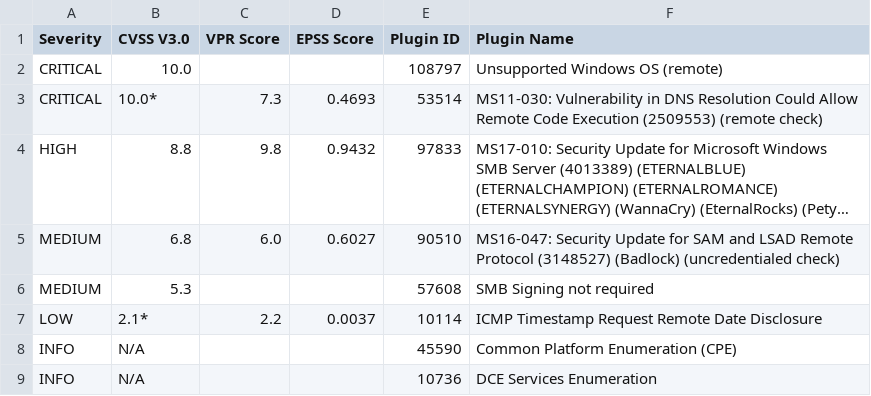
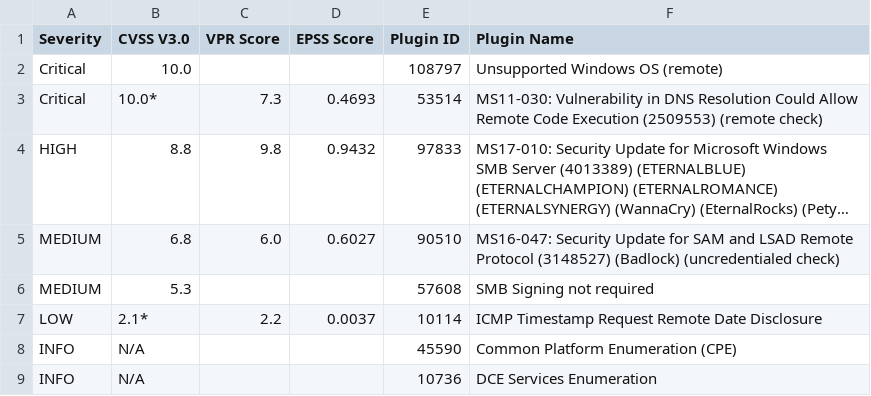
Before and after one commit to nazriinaliiyeva/holbertonschool-cyber_security, a CSV file: vulnerability_research_exploitation/0x00_vulnerability/nessus_rapport.csv, drawn as a sheet; only a part is shown; long unchanged cells end in …; the diff names each change by its address in the sheet, - before the commit and + after, or states it on an @@ line.

Commit message:
nessus

```diff
--- a/vulnerability_research_exploitation/0x00_vulnerability/nessus_rapport.csv
+++ b/vulnerability_research_exploitation/0x00_vulnerability/nessus_rapport.csv
-A2:A3 (Severity): CRITICAL
+A2:A3 (Severity): Critical
```
